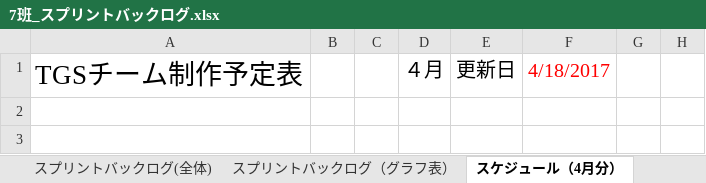
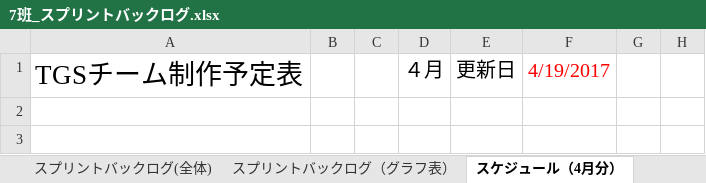
Before and after one commit to colomeru/TeamWork2017_07, an Excel workbook: 7班_スプリントバックログ.xlsx, sheet スケジュール（4月分）, drawn as a sheet; only a part is shown; values as stored, in another font and other column widths than the file's, no borders; charts and pictures not drawn; the diff names each change by its address in the sheet, - before the commit and + after, or states it on an @@ line.

```diff
--- a/7班_スプリントバックログ.xlsx (sheet スケジュール（4月分）)
+++ b/7班_スプリントバックログ.xlsx (sheet スケジュール（4月分）)
-F1: 4/18/2017
+F1: 4/19/2017
```
Also changed, not shown: sheet スプリントバックログ(全体), sheet スプリントバックログ（グラフ表）, sheet スケジュール（6月分）, sheet スケジュール（5月分）, charts or pictures, オロチ仕様.xlsx, 1 other file.
